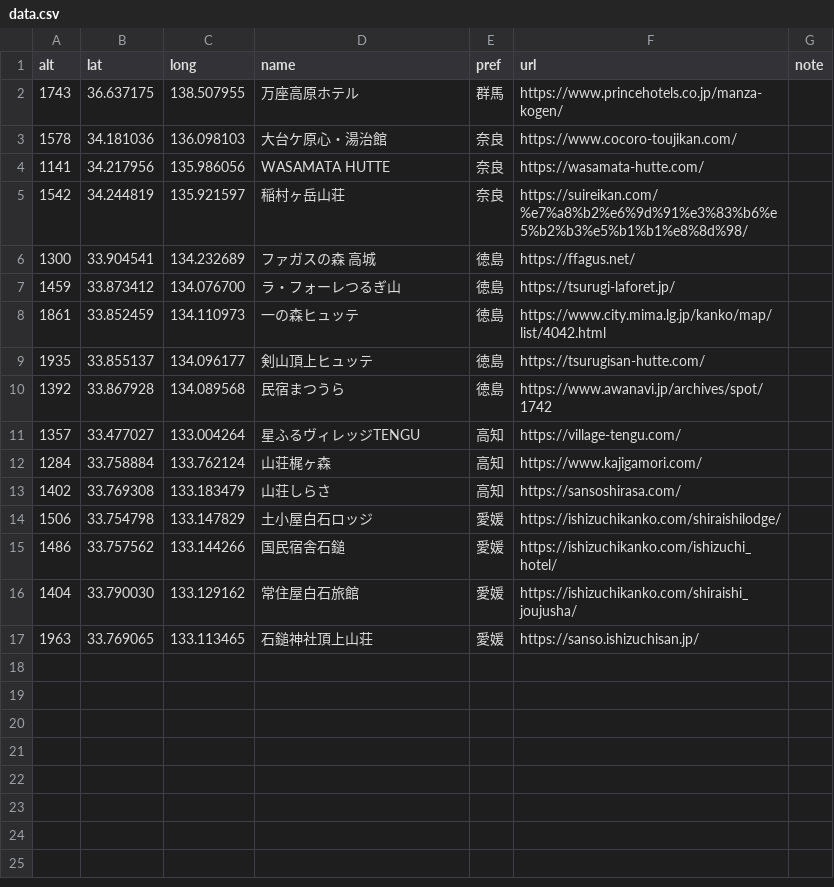
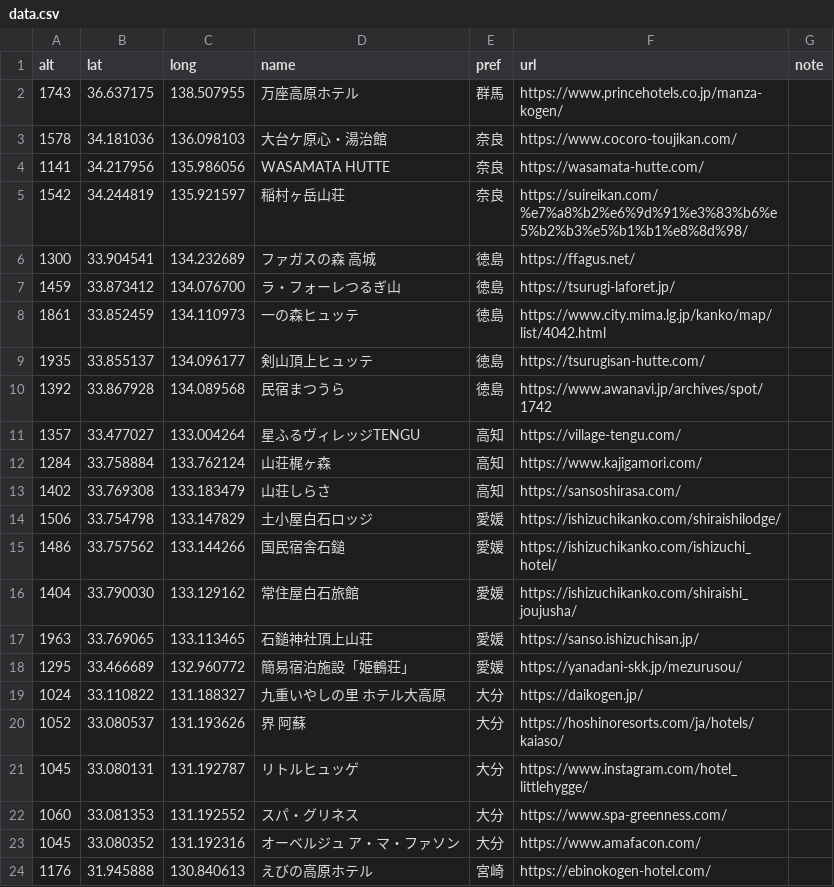
Before and after one commit to fixedpoint/high-elev-accomm-jp, a CSV file: data.csv, drawn as a sheet.

Commit message:
Add entries

```diff
--- a/data.csv
+++ b/data.csv
@@ -17 +17,8 @@ alt,lat,long,name,pref,url,note
 1963,33.769065,133.113465,"石鎚神社頂上山荘","愛媛","https://sanso.ishizuchisan.jp/",
+1295,33.466689,132.960772,"簡易宿泊施設「姫鶴荘」","愛媛","https://yanadani-skk.jp/mezurusou/",
+1024,33.110822,131.188327,"九重いやしの里 ホテル大高原","大分","https://daikogen.jp/",
+1052,33.080537,131.193626,"界 阿蘇","大分","https://hoshinoresorts.com/ja/hotels/kaiaso/",
+1045,33.080131,131.192787,"リトルヒュッゲ","大分","https://www.instagram.com/hotel_littlehygge/",
+1060,33.081353,131.192552,"スパ・グリネス","大分","https://www.spa-greenness.com/",
+1045,33.080352,131.192316,"オーベルジュ ア・マ・ファソン","大分","https://www.amafacon.com/",
+1176,31.945888,130.840613,"えびの高原ホテル","宮崎","https://ebinokogen-hotel.com/",
```
Also changed, not shown: 1 other file.
